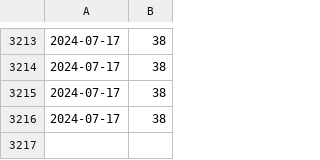
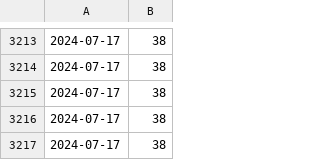
Before and after one commit to anannnchim/scrape-automation, a CSV file: data/xml_url_count.csv, drawn as a sheet; only a part is shown, gaps mark what is left out.

```diff
--- a/data/xml_url_count.csv
+++ b/data/xml_url_count.csv
@@ -3216 +3216,2 @@
 2024-07-17,38
+2024-07-17,38
```
